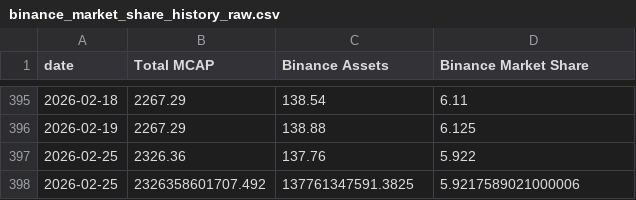
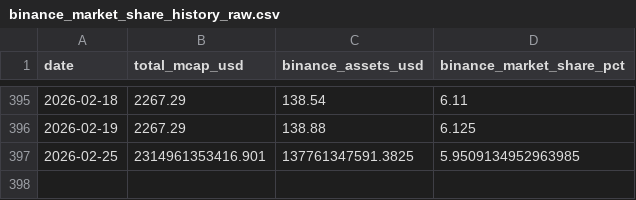
Before and after one commit to oforbes93/Binance, a CSV file: binance_market_share_history_raw.csv, drawn as a sheet; only a part is shown, gaps mark what is left out; removed rows and columns are numbered as before the commit, all else as after; the diff names each change by its address in the sheet, - before the commit and + after, or states it on an @@ line.

```diff
--- a/binance_market_share_history_raw.csv
+++ b/binance_market_share_history_raw.csv
-B1: Total MCAP
+B1: total_mcap_usd
-C1: Binance Assets
+C1: binance_assets_usd
-D1: Binance Market Share
+D1: binance_market_share_pct
-row 397: 2026-02-25 | 2326.36 | 137.76 | 5.922
-B397 (total_mcap_usd): 2326358601707.492
+B397 (total_mcap_usd): 2314961353416.901
-D397 (binance_market_share_pct): 5.9217589021000006
+D397 (binance_market_share_pct): 5.9509134952963985
```
Also changed, not shown: binance_market_share_history_pretty.csv, 2 other files.
